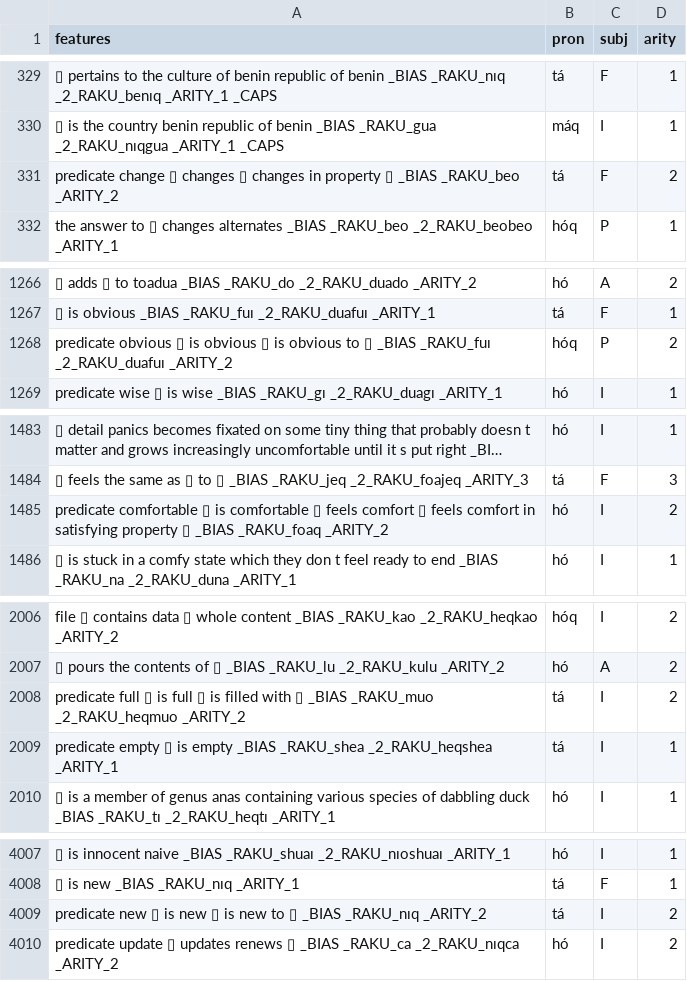
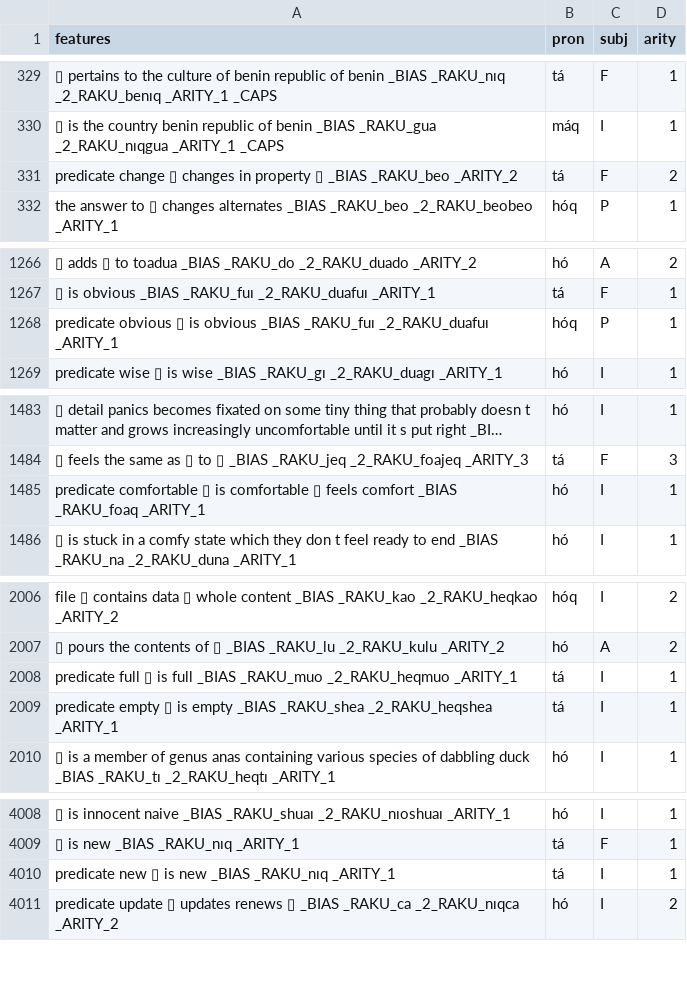
Before and after one commit to mi2ebi/soakue, a TSV file: data/nb_export.tsv, drawn as a sheet; only a part is shown, gaps mark what is left out; long unchanged cells end in …; addresses are those after the commit; the diff covers the shown part only; the diff names each change by its address in the sheet, - before the commit and + after, or states it on an @@ line.

```diff
--- a/data/nb_export.tsv
+++ b/data/nb_export.tsv
-A331 (features): …▯ changes ▯ changes in property…
+A331 (features): …▯ changes in property…
-A1268 (features): …is obvious ▯ is obvious to ▯ _BIAS _RAKU_fuı _2_RAKU_duafuı _ARITY_2
+A1268 (features): …is obvious _BIAS _RAKU_fuı _2_RAKU_duafuı _ARITY_1
-D1268 (arity): 2
+D1268 (arity): 1
-A1485 (features): …feels comfort ▯ feels comfort in satisfying property ▯ _BIAS _RAKU_foaq _ARITY_2
+A1485 (features): …feels comfort _BIAS _RAKU_foaq _ARITY_1
-D1485 (arity): 2
+D1485 (arity): 1
-A2008 (features): …is full ▯ is filled with ▯ _BIAS _RAKU_muo _2_RAKU_heqmuo _ARITY_2
+A2008 (features): …is full _BIAS _RAKU_muo _2_RAKU_heqmuo _ARITY_1
-D2008 (arity): 2
+D2008 (arity): 1
-A4010 (features): …is new ▯ is new to ▯ _BIAS _RAKU_nıq _ARITY_2
+A4010 (features): …is new _BIAS _RAKU_nıq _ARITY_1
-D4010 (arity): 2
+D4010 (arity): 1
```
Also changed, not shown: 4 added rows, 3 removed rows and 23 edited cells elsewhere in this file, 4 other files.
